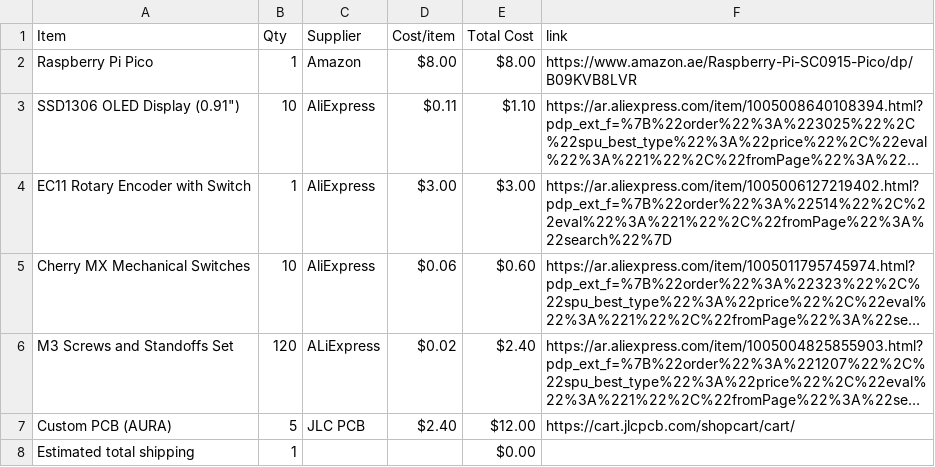
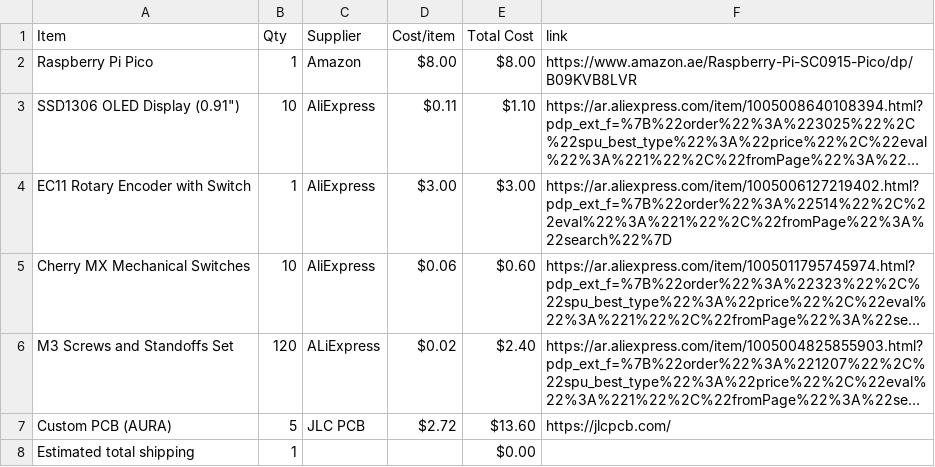
Before and after one commit to Vihaan6119/AURA, a CSV file: BOM.csv, drawn as a sheet; long unchanged cells end in …; the diff names each change by its address in the sheet, - before the commit and + after, or states it on an @@ line.

Commit message:
Sync AURA from Half Life

```diff
--- a/BOM.csv
+++ b/BOM.csv
-D7 (Cost/item): $2.40
+D7 (Cost/item): $2.72
-E7 (Total Cost): $12.00
+E7 (Total Cost): $13.60
-F7 (link): https://cart.jlcpcb.com/shopcart/cart/
+F7 (link): https://jlcpcb.com/
```
